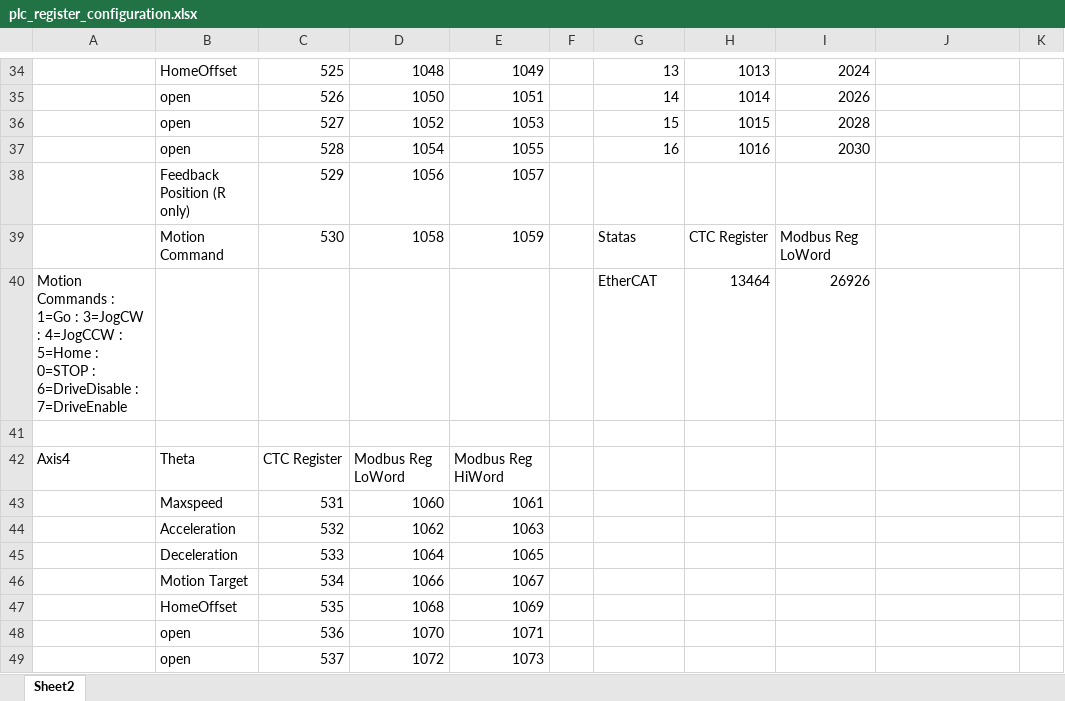
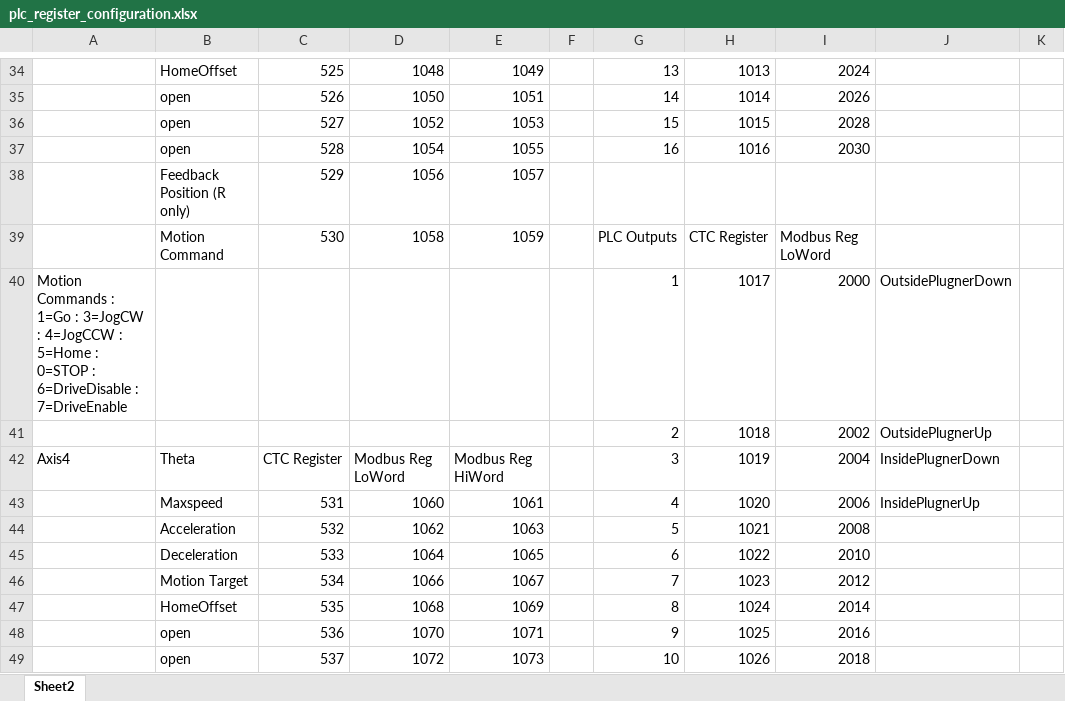
Before and after one commit to ebots-hung/Ebots_CTC_PLC_Program_Ecat, an Excel workbook: plc_register_configuration.xlsx, sheet Sheet2, drawn as a sheet; only a part is shown, gaps mark what is left out; values as stored, in another font and other column widths than the file's, no borders; removed rows and columns are numbered as before the commit, all else as after; the diff covers the shown part only; the diff names each change by its address in the sheet, - before the commit and + after, or states it on an @@ line.

Commit message:
implement cam table for X/Y/Y/Theta axis

```diff
--- a/plc_register_configuration.xlsx (sheet Sheet2)
+++ b/plc_register_configuration.xlsx (sheet Sheet2)
-G39: Statas
+G39: PLC Outputs
-row 40: Motion Commands : 1=Go : 3=JogCW : 4=JogCCW : 5=Home : 0=STOP : 6=DriveDisable : 7=DriveEnable |  |  |  |  |  | EtherCAT | 13464 | 26926
-row 40: (empty)
+row 40: Motion Commands : 1=Go : 3=JogCW : 4=JogCCW : 5=Home : 0=STOP : 6=DriveDisable : 7=DriveEnable |  |  |  |  |  | 1 | 1017 | 2000 | OutsidePlugnerDown
+row 41:  |  |  |  |  |  | 2 | 1018 | 2002 | OutsidePlugnerUp
-G42: (empty)
+G42: 3
-H42: (empty)
+H42: 1019
-I42: (empty)
+I42: 2004
-J42: (empty)
+J42: InsidePlugnerDown
-G43: (empty)
+G43: 4
-H43: (empty)
+H43: 1020
-I43: (empty)
+I43: 2006
-J43: (empty)
+J43: InsidePlugnerUp
-G44: (empty)
+G44: 5
-H44: (empty)
+H44: 1021
-I44: (empty)
+I44: 2008
-G45: (empty)
+G45: 6
-H45: (empty)
+H45: 1022
-I45: (empty)
+I45: 2010
-G46: (empty)
+G46: 7
-H46: (empty)
+H46: 1023
-I46: (empty)
+I46: 2012
-G47: (empty)
+G47: 8
-H47: (empty)
+H47: 1024
-I47: (empty)
+I47: 2014
-G48: (empty)
+G48: 9
-H48: (empty)
+H48: 1025
-I48: (empty)
+I48: 2016
-G49: (empty)
+G49: 10
-H49: (empty)
+H49: 1026
-I49: (empty)
+I49: 2018
```
Also changed, not shown: 5 added rows, 1 removed row and 36 edited cells elsewhere in this sheet, 16 other files.
